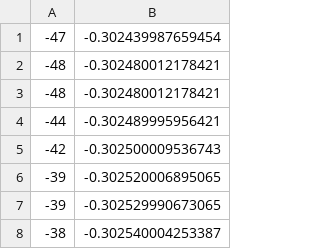
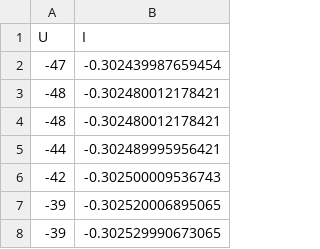
Before and after one commit to ikrzywda/air-cs, a CSV file: fizyka-3.3/photodiode/data/13mA.csv, drawn as a sheet; only a part is shown; the shorter side is filled out with more unchanged rows.

```diff
--- a/fizyka-3.3/photodiode/data/13mA.csv
+++ b/fizyka-3.3/photodiode/data/13mA.csv
@@ -1 +1,2 @@
+U;I
 -47;-0.302439987659454
```
Also changed, not shown: fizyka-3.3/photodiode/data/19mA.csv, fizyka-3.3/photodiode/data/25mA.csv, 3 other files.
